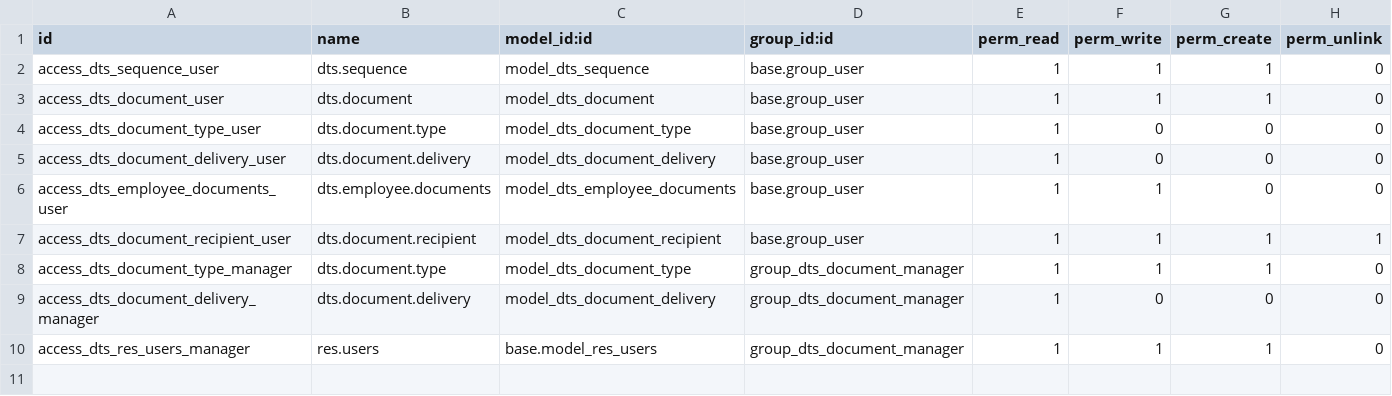
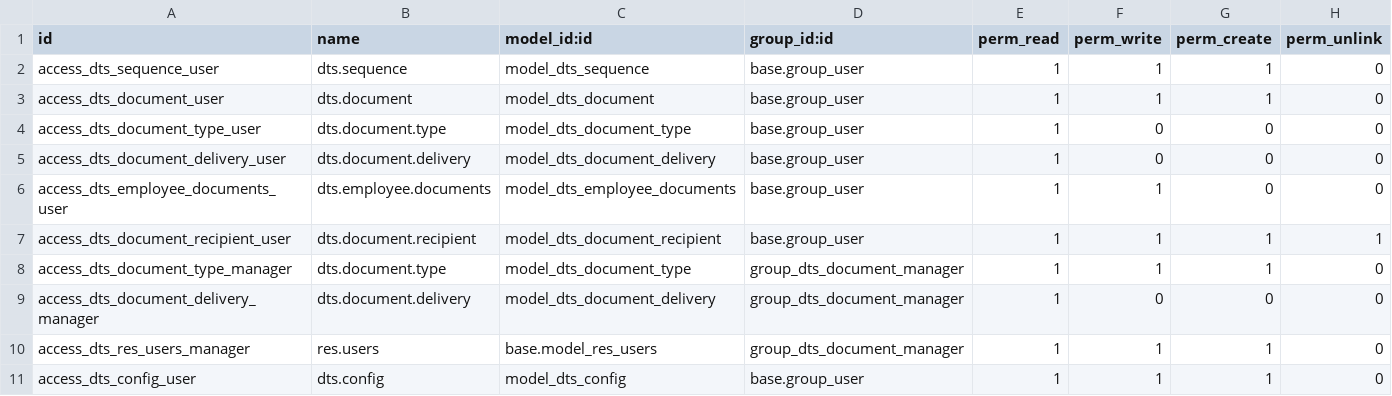
Before and after one commit to Lyradb/dts, a CSV file: security/ir.model.access.csv, drawn as a sheet.

```diff
--- a/security/ir.model.access.csv
+++ b/security/ir.model.access.csv
@@ -10 +10,2 @@ access_dts_document_delivery_manager,dts.document.delivery,model_dts_document_de
 access_dts_res_users_manager,res.users,base.model_res_users,group_dts_document_manager,1,1,1,0
+access_dts_config_user,dts.config,model_dts_config,base.group_user,1,1,1,0
```
Also changed, not shown: 7 other files.
